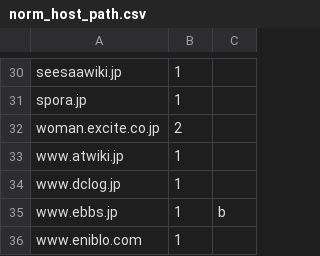
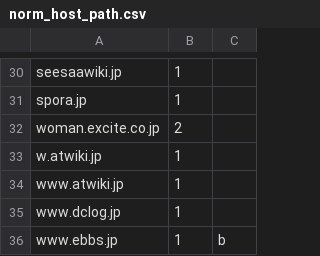
Before and after one commit to TeamMomentum/bs-url-normalizer, a CSV file: resources/norm_host_path.csv, drawn as a sheet; only a part is shown, gaps mark what is left out; the shorter side is filled out with more unchanged rows.

Commit message:
host_path rule for w.atwiki.jp
- https://atwiki.jp/news/543

```diff
--- a/resources/norm_host_path.csv
+++ b/resources/norm_host_path.csv
@@ -32,2 +32,3 @@ spora.jp,1,
 woman.excite.co.jp,2,
+w.atwiki.jp,1,
 www.atwiki.jp,1,
```
Also changed, not shown: 2 other files.
